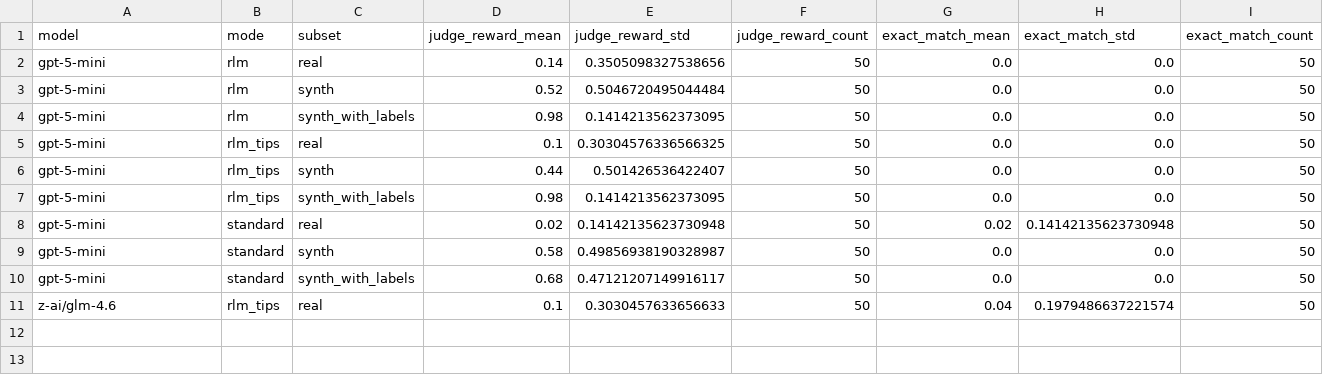
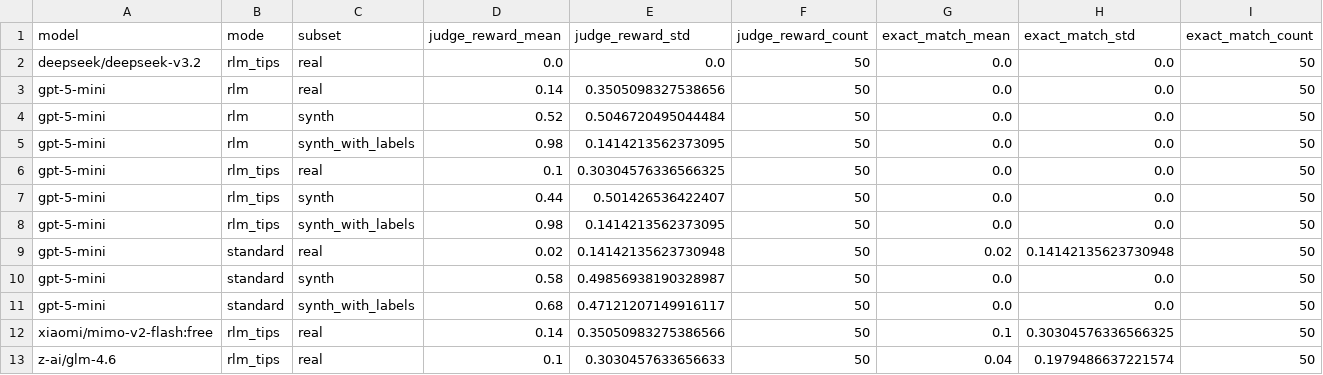
Before and after one commit to PrimeIntellect-ai/verifiers, a CSV file: environments/oolong/outputs/aggregate.csv, drawn as a sheet; only a part is shown; rows hold the shown columns only; the diff names each change by its address in the sheet, - before the commit and + after, or states it on an @@ line.

```diff
--- a/environments/oolong/outputs/aggregate.csv
+++ b/environments/oolong/outputs/aggregate.csv
+row 2: deepseek/deepseek-v3.2 | rlm_tips | real | 0.0 | 0.0 | 50 | 0.0 | 0.0 | 50
+row 12: xiaomi/mimo-v2-flash:free | rlm_tips | real | 0.14 | 0.35050983275386566 | 50 | 0.1 | 0.30304576336566325 | 50
```
Also changed, not shown: environments/deepdive/outputs/aggregate.csv, environments/math_python/outputs/aggregate.csv, 36 other files.
